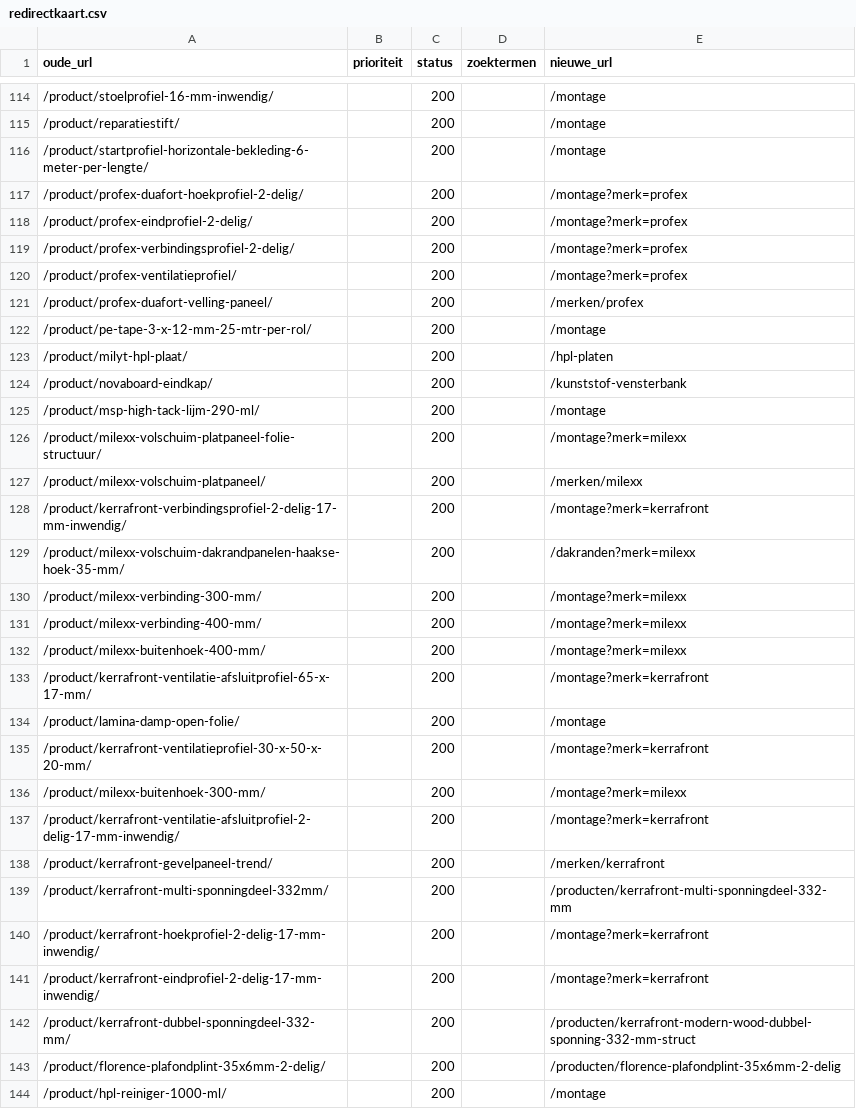
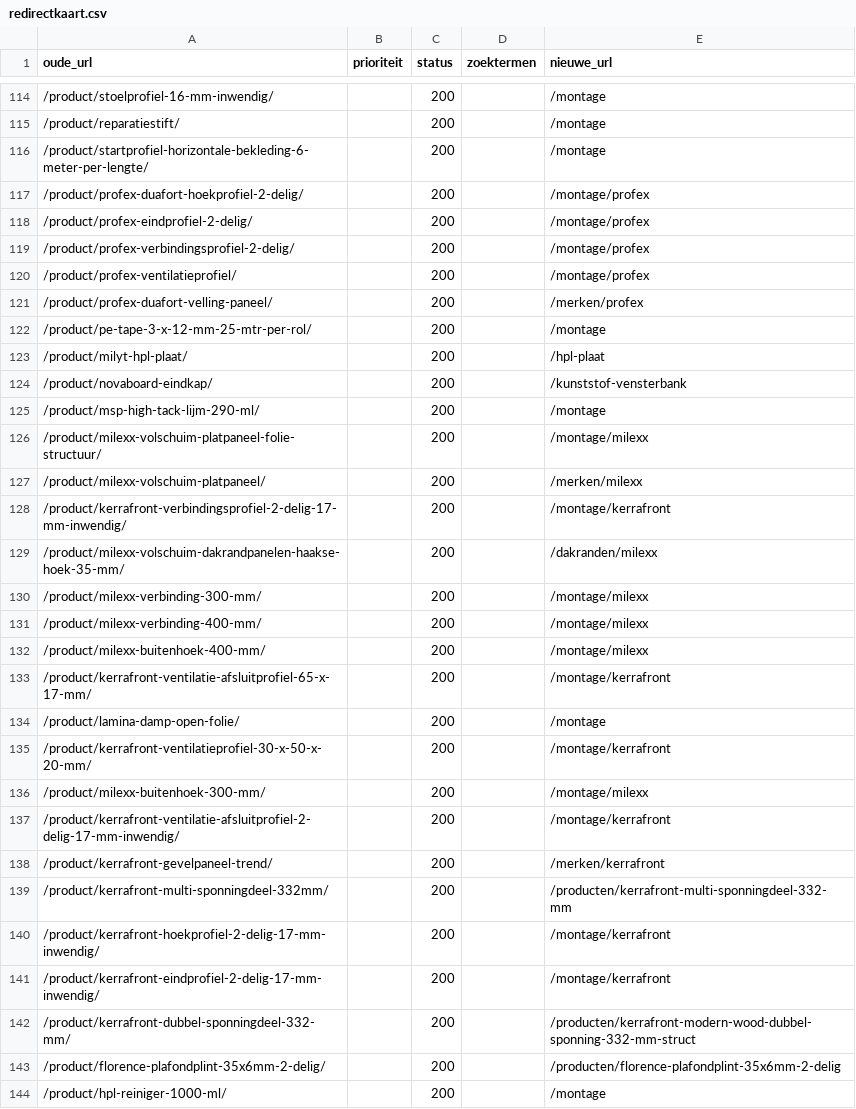
Before and after one commit to RubenPouw/kunststof-gevel-website, a CSV file: docs/redirectkaart.csv, drawn as a sheet; only a part is shown, gaps mark what is left out; the diff covers the shown part only.

```diff
--- a/docs/redirectkaart.csv
+++ b/docs/redirectkaart.csv
@@ -116,27 +116,27 @@ oude_url,prioriteit,status,zoektermen,nieuwe_url
 /product/startprofiel-horizontale-bekleding-6-meter-per-lengte/,,200,,/montage
-/product/profex-duafort-hoekprofiel-2-delig/,,200,,/montage?merk=profex
-/product/profex-eindprofiel-2-delig/,,200,,/montage?merk=profex
-/product/profex-verbindingsprofiel-2-delig/,,200,,/montage?merk=profex
-/product/profex-ventilatieprofiel/,,200,,/montage?merk=profex
+/product/profex-duafort-hoekprofiel-2-delig/,,200,,/montage/profex
+/product/profex-eindprofiel-2-delig/,,200,,/montage/profex
+/product/profex-verbindingsprofiel-2-delig/,,200,,/montage/profex
+/product/profex-ventilatieprofiel/,,200,,/montage/profex
 /product/profex-duafort-velling-paneel/,,200,,/merken/profex
 /product/pe-tape-3-x-12-mm-25-mtr-per-rol/,,200,,/montage
-/product/milyt-hpl-plaat/,,200,,/hpl-platen
+/product/milyt-hpl-plaat/,,200,,/hpl-plaat
 /product/novaboard-eindkap/,,200,,/kunststof-vensterbank
 /product/msp-high-tack-lijm-290-ml/,,200,,/montage
-/product/milexx-volschuim-platpaneel-folie-structuur/,,200,,/montage?merk=milexx
+/product/milexx-volschuim-platpaneel-folie-structuur/,,200,,/montage/milexx
 /product/milexx-volschuim-platpaneel/,,200,,/merken/milexx
-/product/kerrafront-verbindingsprofiel-2-delig-17-mm-inwendig/,,200,,/montage?merk=kerrafront
-/product/milexx-volschuim-dakrandpanelen-haakse-hoek-35-mm/,,200,,/dakranden?merk=milexx
-/product/milexx-verbinding-300-mm/,,200,,/montage?merk=milexx
-/product/milexx-verbinding-400-mm/,,200,,/montage?merk=milexx
-/product/milexx-buitenhoek-400-mm/,,200,,/montage?merk=milexx
-/product/kerrafront-ventilatie-afsluitprofiel-65-x-17-mm/,,200,,/montage?merk=kerrafront
+/product/kerrafront-verbindingsprofiel-2-delig-17-mm-inwendig/,,200,,/montage/kerrafront
+/product/milexx-volschuim-dakrandpanelen-haakse-hoek-35-mm/,,200,,/dakranden/milexx
+/product/milexx-verbinding-300-mm/,,200,,/montage/milexx
+/product/milexx-verbinding-400-mm/,,200,,/montage/milexx
+/product/milexx-buitenhoek-400-mm/,,200,,/montage/milexx
+/product/kerrafront-ventilatie-afsluitprofiel-65-x-17-mm/,,200,,/montage/kerrafront
 /product/lamina-damp-open-folie/,,200,,/montage
-/product/kerrafront-ventilatieprofiel-30-x-50-x-20-mm/,,200,,/montage?merk=kerrafront
-/product/milexx-buitenhoek-300-mm/,,200,,/montage?merk=milexx
-/product/kerrafront-ventilatie-afsluitprofiel-2-delig-17-mm-inwendig/,,200,,/montage?merk=kerrafront
+/product/kerrafront-ventilatieprofiel-30-x-50-x-20-mm/,,200,,/montage/kerrafront
+/product/milexx-buitenhoek-300-mm/,,200,,/montage/milexx
+/product/kerrafront-ventilatie-afsluitprofiel-2-delig-17-mm-inwendig/,,200,,/montage/kerrafront
 /product/kerrafront-gevelpaneel-trend/,,200,,/merken/kerrafront
 /product/kerrafront-multi-sponningdeel-332mm/,,200,,/producten/kerrafront-multi-sponningdeel-332-mm
-/product/kerrafront-hoekprofiel-2-delig-17-mm-inwendig/,,200,,/montage?merk=kerrafront
-/product/kerrafront-eindprofiel-2-delig-17-mm-inwendig/,,200,,/montage?merk=kerrafront
+/product/kerrafront-hoekprofiel-2-delig-17-mm-inwendig/,,200,,/montage/kerrafront
+/product/kerrafront-eindprofiel-2-delig-17-mm-inwendig/,,200,,/montage/kerrafront
 /product/kerrafront-dubbel-sponningdeel-332-mm/,,200,,/producten/kerrafront-modern-wood-dubbel-sponning-332-mm-struct
```
Also changed, not shown: 94 edited cells elsewhere in this file, data/seo/redirects.csv, 2 other files.
